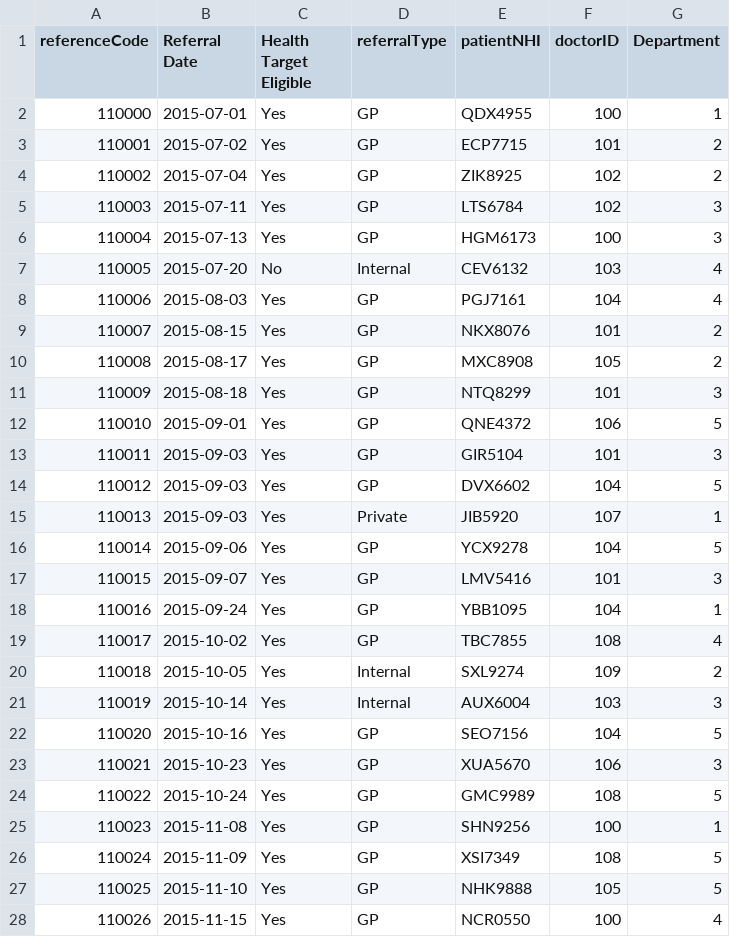
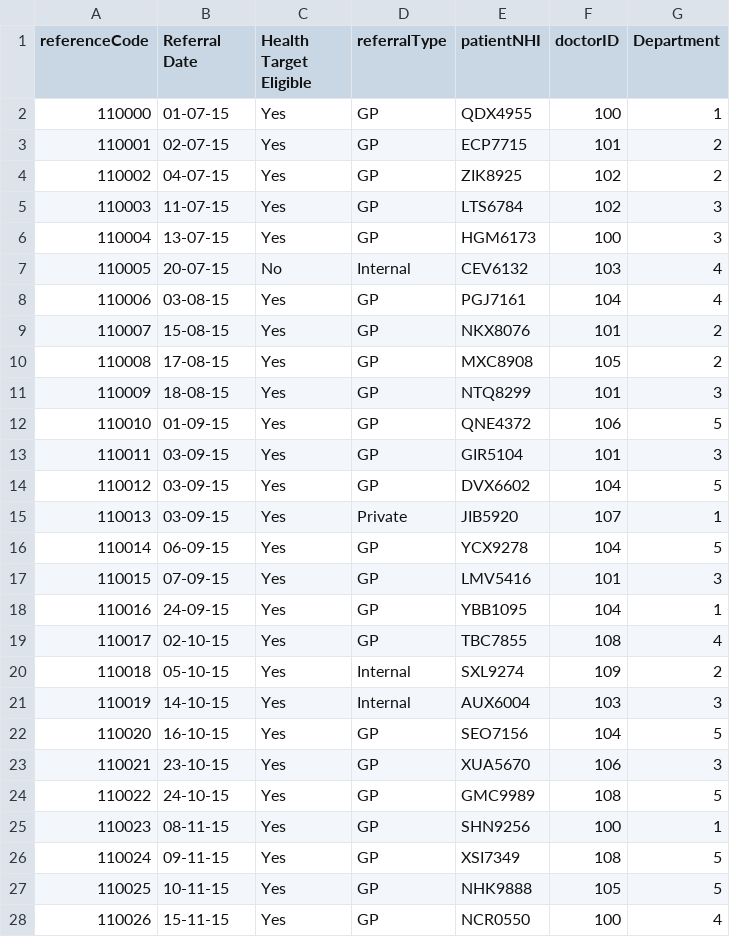
Before and after one commit to Stepania/patientHospital, a CSV file: hospital/hospotalCSV/referral.csv, drawn as a sheet; only a part is shown; the diff covers the shown part only.

```diff
--- a/hospital/hospotalCSV/referral.csv
+++ b/hospital/hospotalCSV/referral.csv
@@ -1,28 +1,28 @@
 referenceCode,Referral Date,Health Target Eligible,referralType,patientNHI,doctorID,Department
-110000,2015-07-01,Yes,GP,QDX4955,100,1
-110001,2015-07-02,Yes,GP,ECP7715,101,2
-110002,2015-07-04,Yes,GP,ZIK8925,102,2
-110003,2015-07-11,Yes,GP,LTS6784,102,3
-110004,2015-07-13,Yes,GP,HGM6173,100,3
-110005,2015-07-20,No,Internal,CEV6132,103,4
-110006,2015-08-03,Yes,GP,PGJ7161,104,4
-110007,2015-08-15,Yes,GP,NKX8076,101,2
-110008,2015-08-17,Yes,GP,MXC8908,105,2
-110009,2015-08-18,Yes,GP,NTQ8299,101,3
-110010,2015-09-01,Yes,GP,QNE4372,106,5
-110011,2015-09-03,Yes,GP,GIR5104,101,3
-110012,2015-09-03,Yes,GP,DVX6602,104,5
-110013,2015-09-03,Yes,Private,JIB5920,107,1
-110014,2015-09-06,Yes,GP,YCX9278,104,5
-110015,2015-09-07,Yes,GP,LMV5416,101,3
-110016,2015-09-24,Yes,GP,YBB1095,104,1
-110017,2015-10-02,Yes,GP,TBC7855,108,4
-110018,2015-10-05,Yes,Internal,SXL9274,109,2
-110019,2015-10-14,Yes,Internal,AUX6004,103,3
-110020,2015-10-16,Yes,GP,SEO7156,104,5
-110021,2015-10-23,Yes,GP,XUA5670,106,3
-110022,2015-10-24,Yes,GP,GMC9989,108,5
-110023,2015-11-08,Yes,GP,SHN9256,100,1
-110024,2015-11-09,Yes,GP,XSI7349,108,5
-110025,2015-11-10,Yes,GP,NHK9888,105,5
-110026,2015-11-15,Yes,GP,NCR0550,100,4
+110000,01-07-15,Yes,GP,QDX4955,100,1
+110001,02-07-15,Yes,GP,ECP7715,101,2
+110002,04-07-15,Yes,GP,ZIK8925,102,2
+110003,11-07-15,Yes,GP,LTS6784,102,3
+110004,13-07-15,Yes,GP,HGM6173,100,3
+110005,20-07-15,No,Internal,CEV6132,103,4
+110006,03-08-15,Yes,GP,PGJ7161,104,4
+110007,15-08-15,Yes,GP,NKX8076,101,2
+110008,17-08-15,Yes,GP,MXC8908,105,2
+110009,18-08-15,Yes,GP,NTQ8299,101,3
+110010,01-09-15,Yes,GP,QNE4372,106,5
+110011,03-09-15,Yes,GP,GIR5104,101,3
+110012,03-09-15,Yes,GP,DVX6602,104,5
+110013,03-09-15,Yes,Private,JIB5920,107,1
+110014,06-09-15,Yes,GP,YCX9278,104,5
+110015,07-09-15,Yes,GP,LMV5416,101,3
+110016,24-09-15,Yes,GP,YBB1095,104,1
+110017,02-10-15,Yes,GP,TBC7855,108,4
+110018,05-10-15,Yes,Internal,SXL9274,109,2
+110019,14-10-15,Yes,Internal,AUX6004,103,3
+110020,16-10-15,Yes,GP,SEO7156,104,5
+110021,23-10-15,Yes,GP,XUA5670,106,3
+110022,24-10-15,Yes,GP,GMC9989,108,5
+110023,08-11-15,Yes,GP,SHN9256,100,1
+110024,09-11-15,Yes,GP,XSI7349,108,5
+110025,10-11-15,Yes,GP,NHK9888,105,5
+110026,15-11-15,Yes,GP,NCR0550,100,4
```
Also changed, not shown: 66 edited cells elsewhere in this file, hospital/CSV no ID/referral.csv, hospital/CSV no ID/surgeon.csv, 32 other files.
